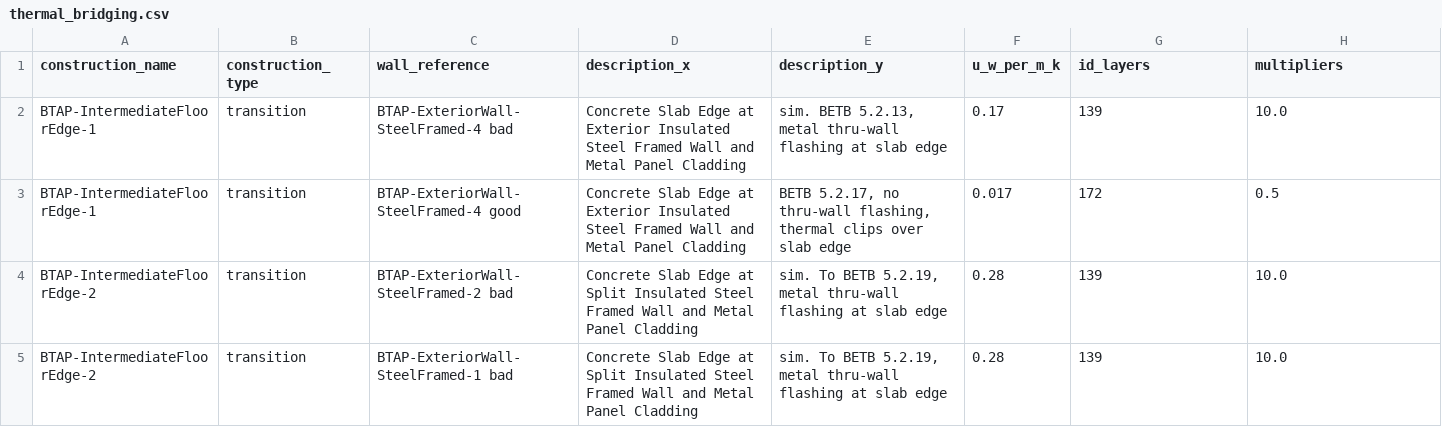
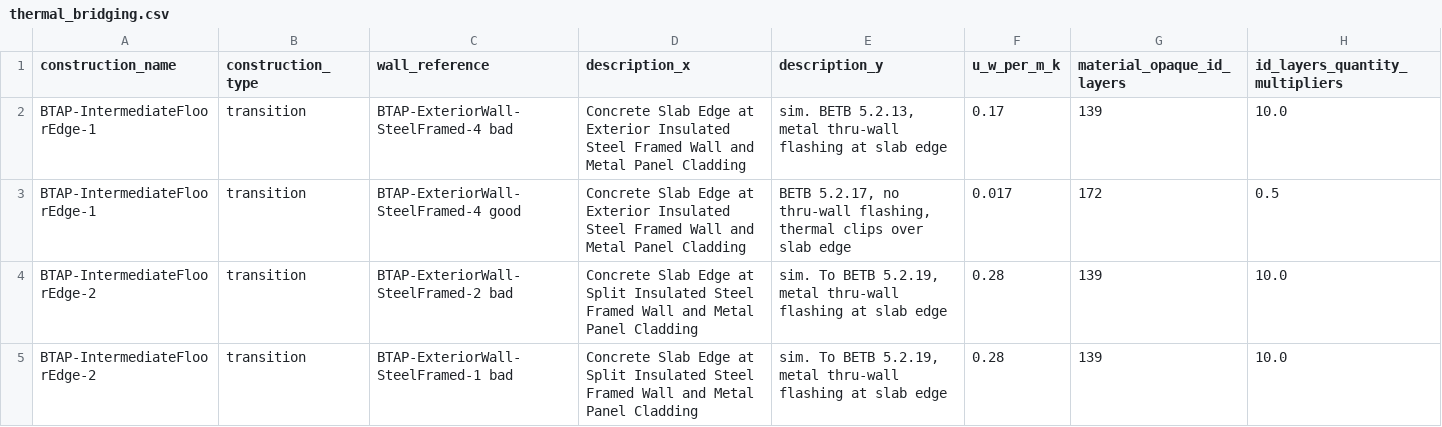
Before and after one commit to NatLabRockies/openstudio-standards, a CSV file: data/inventory/thermal_bridging.csv, drawn as a sheet; only a part is shown.

Commit message:
fixed headers

```diff
--- a/data/inventory/thermal_bridging.csv
+++ b/data/inventory/thermal_bridging.csv
@@ -1,2 +1,2 @@
-construction_name,construction_type,wall_reference,description_x,description_y,u_w_per_m_k,id_layers,multipliers
+construction_name,construction_type,wall_reference,description_x,description_y,u_w_per_m_k,material_opaque_id_layers,id_layers_quantity_multipliers
 BTAP-IntermediateFloorEdge-1,transition,BTAP-ExteriorWall-SteelFramed-4 bad,Concrete Slab Edge at Exterior Insulated Steel Framed Wall and Metal Panel Cladding,"sim. BETB 5.2.13, metal thru-wall flashing at slab edge",0.17,139,10.0
```
